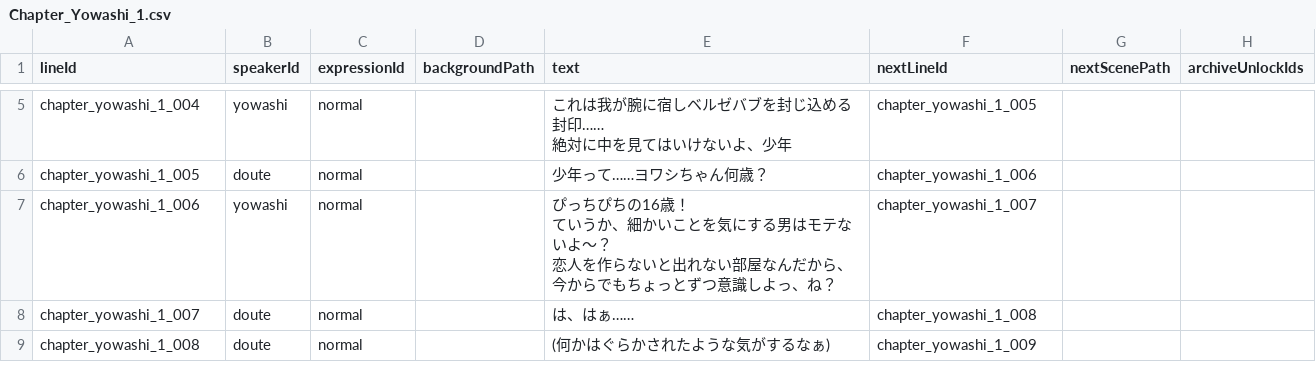
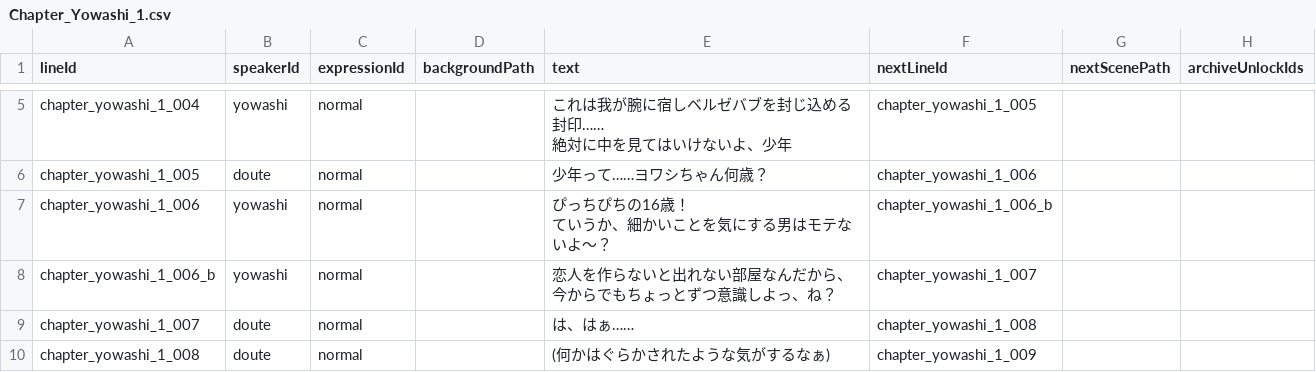
Before and after one commit to takugen31/SousakuTeam8, a CSV file: Assets/Dialogue/CSV/Chapter_Yowashi_1.csv, drawn as a sheet; only a part is shown, gaps mark what is left out.

```diff
--- a/Assets/Dialogue/CSV/Chapter_Yowashi_1.csv
+++ b/Assets/Dialogue/CSV/Chapter_Yowashi_1.csv
@@ -9,5 +9,6 @@ chapter_yowashi_1_004,yowashi,normal,,"これは我が腕に宿しベルゼバ
 chapter_yowashi_1_005,doute,normal,,"少年って……ヨワシちゃん何歳？",chapter_yowashi_1_006,,
-chapter_yowashi_1_006,yowashi,normal,,"ぴっちぴちの16歳！
-　ていうか、細かいことを気にする男はモテないよ〜？
-　恋人を作らないと出れない部屋なんだから、今からでもちょっとずつ意識しよっ、ね？",chapter_yowashi_1_007,,
+chapter_yowashi_1_006,yowashi,normal,,"ぴっちぴちの16歳！
+ていうか、細かいことを気にする男はモテないよ〜？",chapter_yowashi_1_006_b,,
+chapter_yowashi_1_006_b,yowashi,normal,,"恋人を作らないと出れない部屋なんだから、
+今からでもちょっとずつ意識しよっ、ね？",chapter_yowashi_1_007,,
 chapter_yowashi_1_007,doute,normal,,"は、はぁ……",chapter_yowashi_1_008,,
```
Also changed, not shown: 2 other files.
